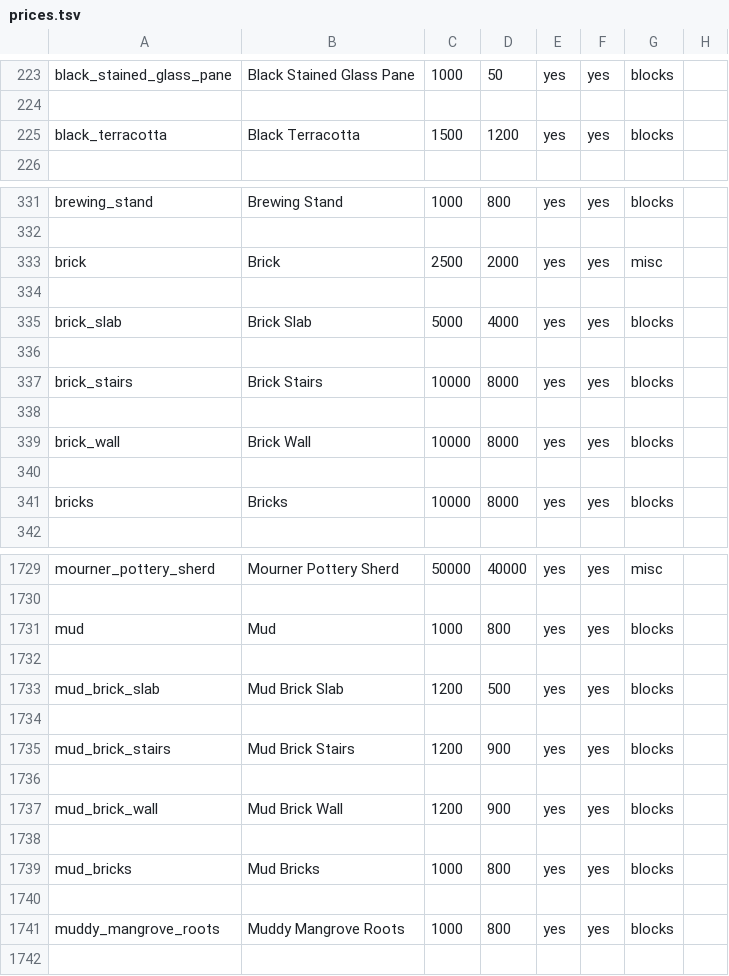
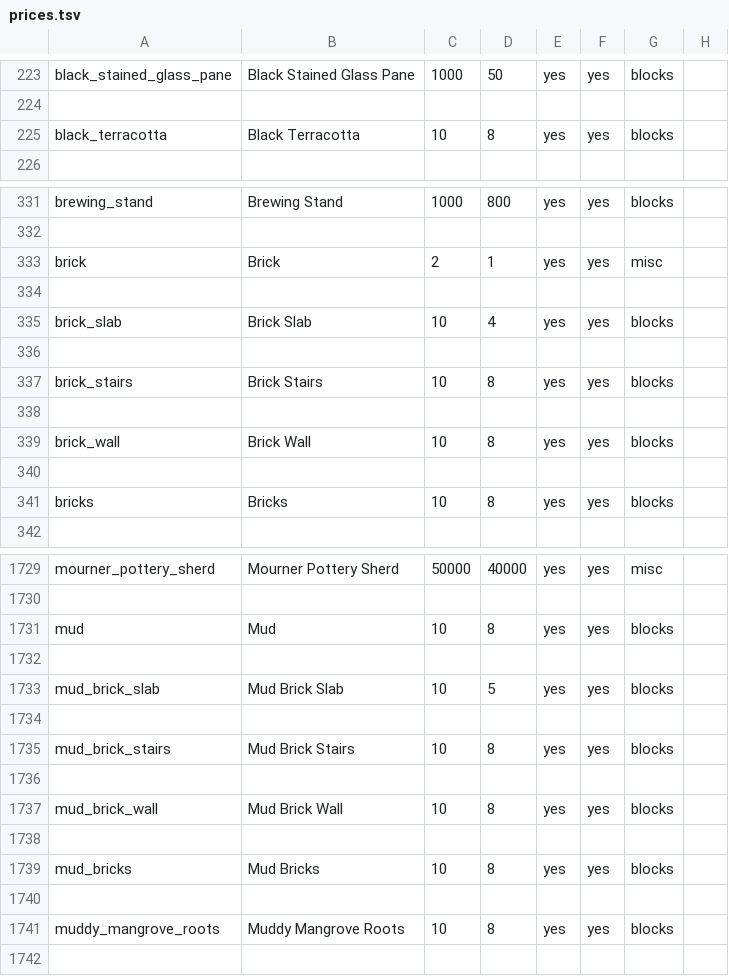
Before and after one commit to promikailamin/economy_plugin, a TSV file: src/main/resources/prices.tsv, drawn as a sheet; only a part is shown, gaps mark what is left out; the diff covers the shown part only.

```diff
--- a/src/main/resources/prices.tsv
+++ b/src/main/resources/prices.tsv
@@ -224,3 +224,3 @@ black_stained_glass_pane	Black Stained Glass Pane	1000	50	yes	yes	blocks
 
-black_terracotta	Black Terracotta	1500	1200	yes	yes	blocks	
+black_terracotta	Black Terracotta	10	8	yes	yes	blocks	
 
@@ -332,11 +332,11 @@ brewing_stand	Brewing Stand	1000	800	yes	yes	blocks
 
-brick	Brick	2500	2000	yes	yes	misc	
+brick	Brick	2	1	yes	yes	misc	
 
-brick_slab	Brick Slab	5000	4000	yes	yes	blocks	
+brick_slab	Brick Slab	10	4	yes	yes	blocks	
 
-brick_stairs	Brick Stairs	10000	8000	yes	yes	blocks	
+brick_stairs	Brick Stairs	10	8	yes	yes	blocks	
 
-brick_wall	Brick Wall	10000	8000	yes	yes	blocks	
+brick_wall	Brick Wall	10	8	yes	yes	blocks	
 
-bricks	Bricks	10000	8000	yes	yes	blocks	
+bricks	Bricks	10	8	yes	yes	blocks	
 
@@ -1730,13 +1730,13 @@ mourner_pottery_sherd	Mourner Pottery Sherd	50000	40000	yes	yes	misc
 
-mud	Mud	1000	800	yes	yes	blocks	
+mud	Mud	10	8	yes	yes	blocks	
 
-mud_brick_slab	Mud Brick Slab	1200	500	yes	yes	blocks	
+mud_brick_slab	Mud Brick Slab	10	5	yes	yes	blocks	
 
-mud_brick_stairs	Mud Brick Stairs	1200	900	yes	yes	blocks	
+mud_brick_stairs	Mud Brick Stairs	10	8	yes	yes	blocks	
 
-mud_brick_wall	Mud Brick Wall	1200	900	yes	yes	blocks	
+mud_brick_wall	Mud Brick Wall	10	8	yes	yes	blocks	
 
-mud_bricks	Mud Bricks	1000	800	yes	yes	blocks	
+mud_bricks	Mud Bricks	10	8	yes	yes	blocks	
 
-muddy_mangrove_roots	Muddy Mangrove Roots	1000	800	yes	yes	blocks	
+muddy_mangrove_roots	Muddy Mangrove Roots	10	8	yes	yes	blocks	
 
```
Also changed, not shown: 133 edited cells elsewhere in this file, 19 other files.
